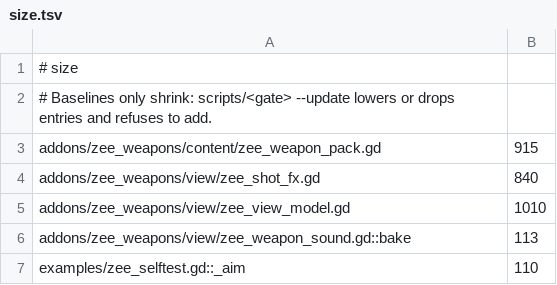
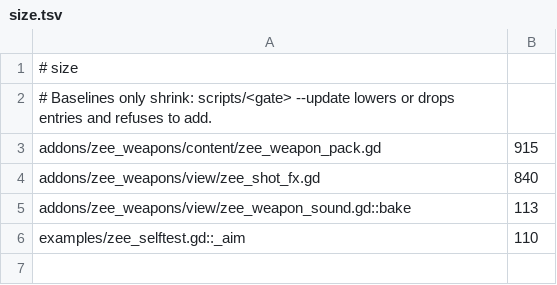
Before and after one commit to zees-games/zee-dot-weapons, a TSV file: ci/efficiency/size.tsv, drawn as a sheet; the diff names each change by its address in the sheet, - before the commit and + after, or states it on an @@ line.

```diff
--- a/ci/efficiency/size.tsv
+++ b/ci/efficiency/size.tsv
-row 5: addons/zee_weapons/view/zee_view_model.gd | 1010
```
Also changed, not shown: 7 other files.
